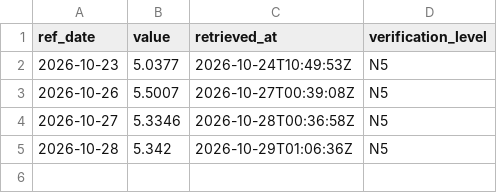
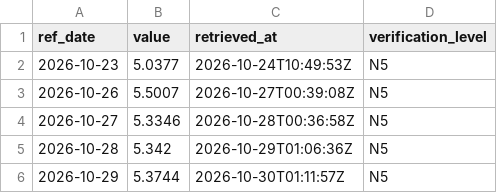
Before and after one commit to LMNTrix547/brasimundo, a CSV file: data/history/ptax_usd.csv, drawn as a sheet.

Commit message:
data: 2026-10-30

```diff
--- a/data/history/ptax_usd.csv
+++ b/data/history/ptax_usd.csv
@@ -5 +5,2 @@ ref_date,value,retrieved_at,verification_level
 2026-10-28,5.342,2026-10-29T01:06:36Z,N5
+2026-10-29,5.3744,2026-10-30T01:11:57Z,N5
```
Also changed, not shown: data/history/ptax_eur.csv, data/history/selic_meta.csv, 3 other files.
